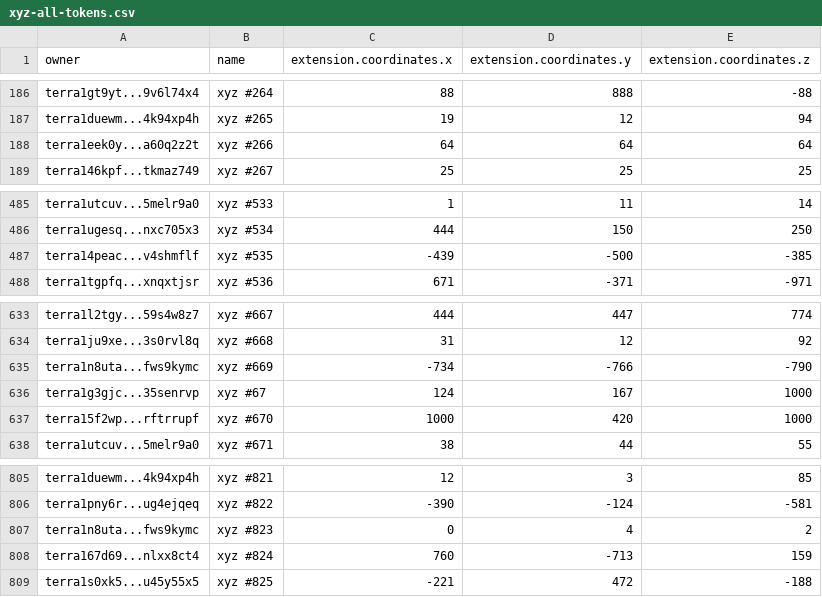
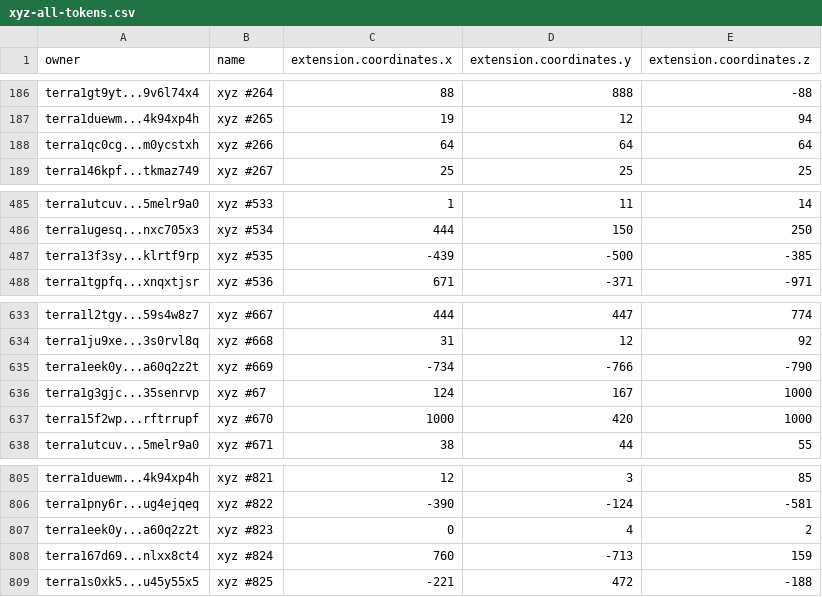
Before and after one commit to cryptoYJ/xyz-tools, a CSV file: xyz-all-tokens.csv, drawn as a sheet; only a part is shown, gaps mark what is left out.

Commit message:
update data

```diff
--- a/xyz-all-tokens.csv
+++ b/xyz-all-tokens.csv
@@ -187,3 +187,3 @@
 "terra1duewm...4k94xp4h","xyz #265",19,12,94
-"terra1eek0y...a60q2z2t","xyz #266",64,64,64
+"terra1qc0cg...m0ycstxh","xyz #266",64,64,64
 "terra146kpf...tkmaz749","xyz #267",25,25,25
@@ -486,3 +486,3 @@
 "terra1ugesq...nxc705x3","xyz #534",444,150,250
-"terra14peac...v4shmflf","xyz #535",-439,-500,-385
+"terra13f3sy...klrtf9rp","xyz #535",-439,-500,-385
 "terra1tgpfq...xnqxtjsr","xyz #536",671,-371,-971
@@ -634,3 +634,3 @@
 "terra1ju9xe...3s0rvl8q","xyz #668",31,12,92
-"terra1n8uta...fws9kymc","xyz #669",-734,-766,-790
+"terra1eek0y...a60q2z2t","xyz #669",-734,-766,-790
 "terra1g3gjc...35senrvp","xyz #67",124,167,1000
@@ -806,3 +806,3 @@
 "terra1pny6r...ug4ejqeq","xyz #822",-390,-124,-581
-"terra1n8uta...fws9kymc","xyz #823",0,4,2
+"terra1eek0y...a60q2z2t","xyz #823",0,4,2
 "terra167d69...nlxx8ct4","xyz #824",760,-713,159
```
Also changed, not shown: 2 other files.
